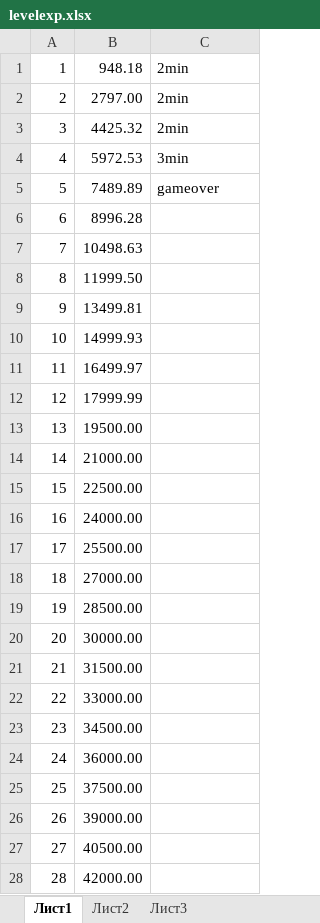
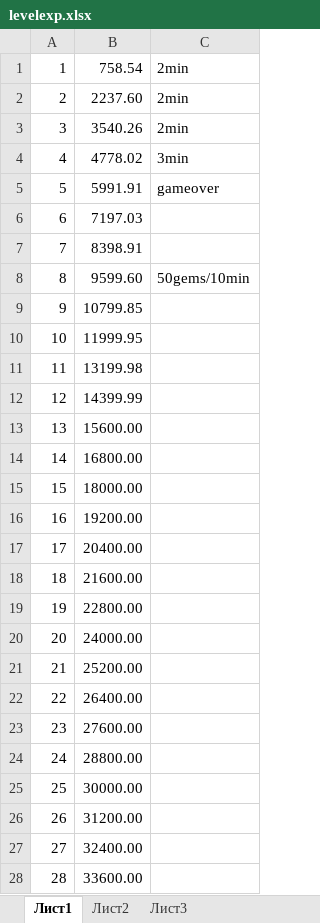
Before and after one commit to Sponglee/360, an Excel workbook: Assets/levelexp.xlsx, sheet Лист1, drawn as a sheet; only a part is shown; values as stored, in another font and other column widths than the file's, no borders; the diff covers the shown part only; the diff names each change by its address in the sheet, - before the commit and + after, or states it on an @@ line.

```diff
--- a/Assets/levelexp.xlsx (sheet Лист1)
+++ b/Assets/levelexp.xlsx (sheet Лист1)
-B1: 948.18
+B1: 758.54
-B2: 2797.00
+B2: 2237.60
-B3: 4425.32
+B3: 3540.26
-B4: 5972.53
+B4: 4778.02
-B5: 7489.89
+B5: 5991.91
-B6: 8996.28
+B6: 7197.03
-B7: 10498.63
+B7: 8398.91
-B8: 11999.50
+B8: 9599.60
-C8: (empty)
+C8: 50gems/10min
-B9: 13499.81
+B9: 10799.85
-B10: 14999.93
+B10: 11999.95
-B11: 16499.97
+B11: 13199.98
-B12: 17999.99
+B12: 14399.99
-B13: 19500.00
+B13: 15600.00
-B14: 21000.00
+B14: 16800.00
-B15: 22500.00
+B15: 18000.00
-B16: 24000.00
+B16: 19200.00
-B17: 25500.00
+B17: 20400.00
-B18: 27000.00
+B18: 21600.00
-B19: 28500.00
+B19: 22800.00
-B20: 30000.00
+B20: 24000.00
-B21: 31500.00
+B21: 25200.00
-B22: 33000.00
+B22: 26400.00
-B23: 34500.00
+B23: 27600.00
-B24: 36000.00
+B24: 28800.00
-B25: 37500.00
+B25: 30000.00
-B26: 39000.00
+B26: 31200.00
-B27: 40500.00
+B27: 32400.00
-B28: 42000.00
+B28: 33600.00
```
Also changed, not shown: 3 edited cells elsewhere in this sheet, 10 other files.
